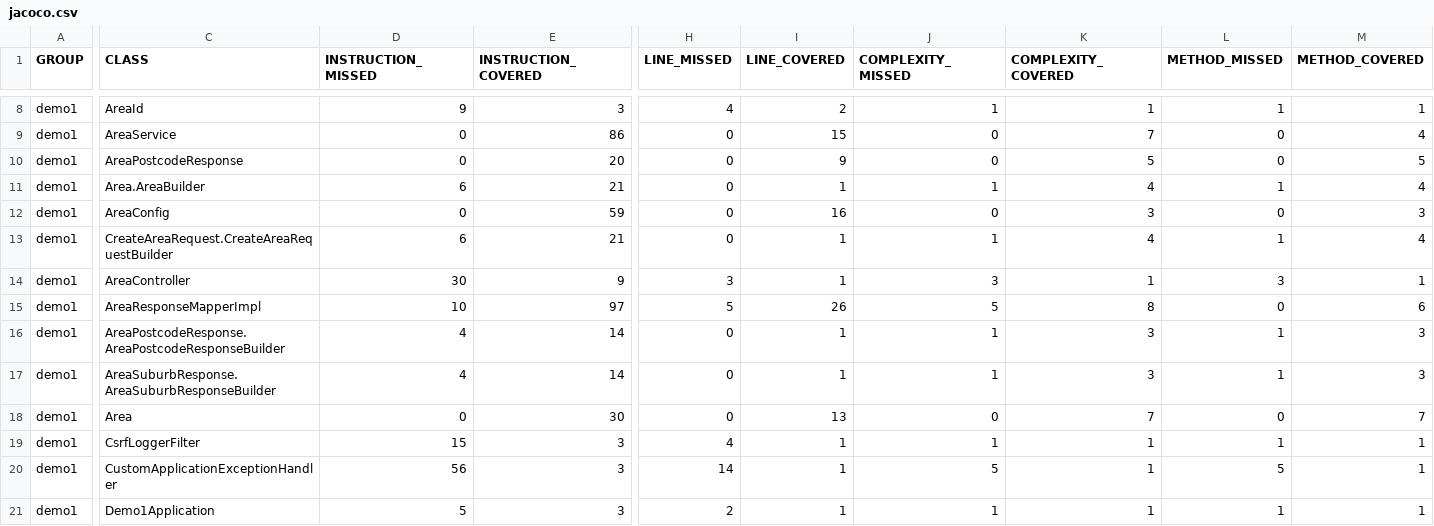
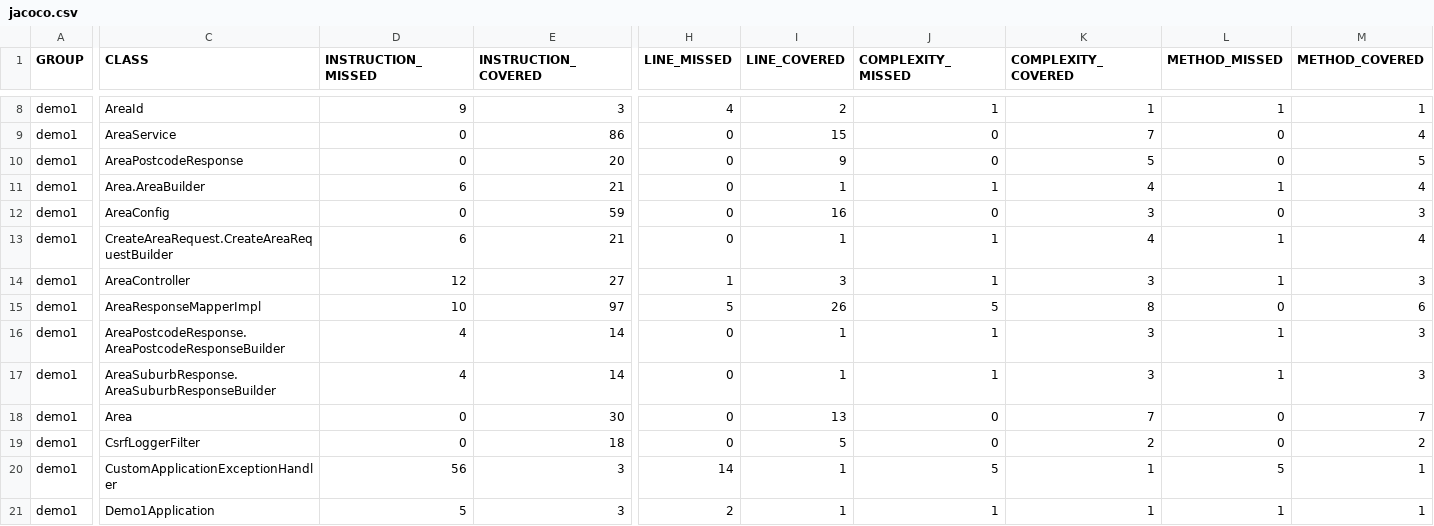
Before and after one commit to svuppala/auspost-demo, a CSV file: target/site/jacoco/jacoco.csv, drawn as a sheet; only a part is shown, gaps mark what is left out; the diff names each change by its address in the sheet, - before the commit and + after, or states it on an @@ line.

```diff
--- a/target/site/jacoco/jacoco.csv
+++ b/target/site/jacoco/jacoco.csv
-D14 (INSTRUCTION_MISSED): 30
+D14 (INSTRUCTION_MISSED): 12
-E14 (INSTRUCTION_COVERED): 9
+E14 (INSTRUCTION_COVERED): 27
-H14 (LINE_MISSED): 3
+H14 (LINE_MISSED): 1
-I14 (LINE_COVERED): 1
+I14 (LINE_COVERED): 3
-J14 (COMPLEXITY_MISSED): 3
+J14 (COMPLEXITY_MISSED): 1
-K14 (COMPLEXITY_COVERED): 1
+K14 (COMPLEXITY_COVERED): 3
-L14 (METHOD_MISSED): 3
+L14 (METHOD_MISSED): 1
-M14 (METHOD_COVERED): 1
+M14 (METHOD_COVERED): 3
-D19 (INSTRUCTION_MISSED): 15
+D19 (INSTRUCTION_MISSED): 0
-E19 (INSTRUCTION_COVERED): 3
+E19 (INSTRUCTION_COVERED): 18
-H19 (LINE_MISSED): 4
+H19 (LINE_MISSED): 0
-I19 (LINE_COVERED): 1
+I19 (LINE_COVERED): 5
-J19 (COMPLEXITY_MISSED): 1
+J19 (COMPLEXITY_MISSED): 0
-K19 (COMPLEXITY_COVERED): 1
+K19 (COMPLEXITY_COVERED): 2
-L19 (METHOD_MISSED): 1
+L19 (METHOD_MISSED): 0
-M19 (METHOD_COVERED): 1
+M19 (METHOD_COVERED): 2
```
Also changed, not shown: 31 other files.
